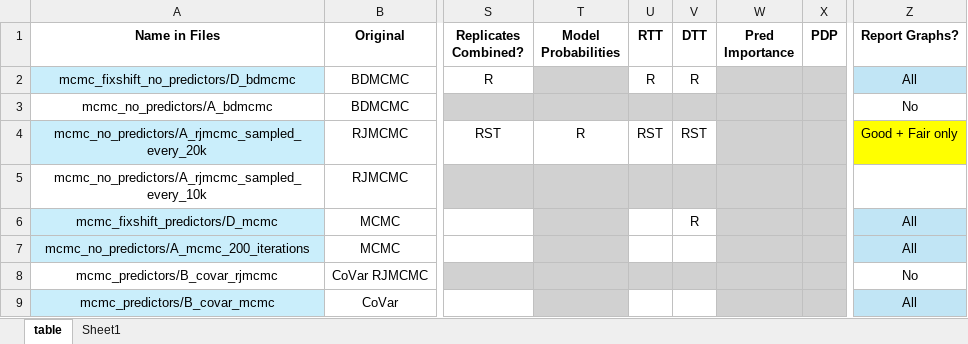
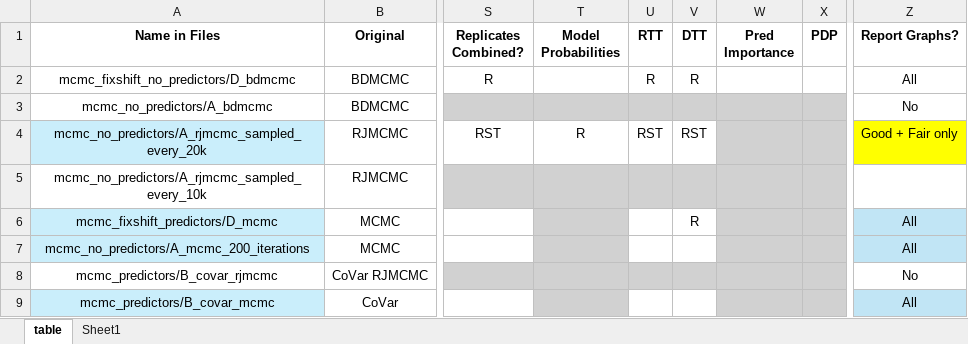
Before and after one commit to shelleylwang/pt_diversity_rates, an Excel workbook: analyses_log.xlsm, sheet table, drawn as a sheet; only a part is shown, gaps mark what is left out; values as stored, in another font and other column widths than the file's, no borders; conditional formats not drawn; the diff names each change by its address in the sheet, - before the commit and + after, or states it on an @@ line.

Commit message:
one graph and D_bdmcmc renamed b/c I realized any use of -fixShift and -A 2 will default back to -A 0. So D_bdmcmc is actually just D_mcmc

```diff
--- a/analyses_log.xlsm (sheet table)
+++ b/analyses_log.xlsm (sheet table)
-A2 fill: #CAEEFB
+A2 fill: none
-T2 fill: #D1D1D1
+T2 fill: none
-W2:X2 fill: #D1D1D1
+W2:X2 fill: none
-Z2 fill: #C1E5F5
+Z2 fill: none
```
Also changed, not shown: 45 other files.
